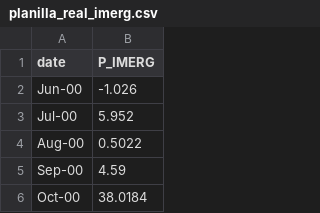
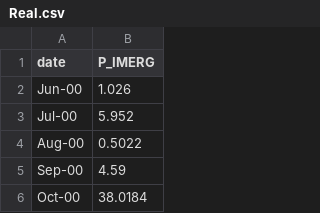
Before and after one commit to Kevinmass/METIS, a CSV file: docs/Series Prueba/Real.csv (was docs/planilla_real_imerg.csv), drawn as a sheet; only a part is shown.

```diff
--- a/docs/planilla_real_imerg.csv
+++ b/docs/Series Prueba/Real.csv
@@ -1,3 +1,3 @@
 date,P_IMERG
-Jun-00,-1.026
+Jun-00,1.026
 Jul-00,5.952
```
Also changed, not shown: 19 other files.
